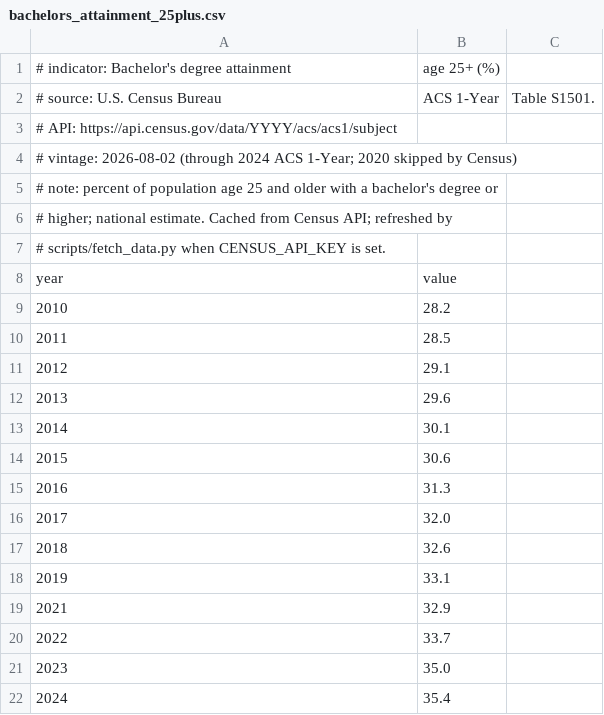
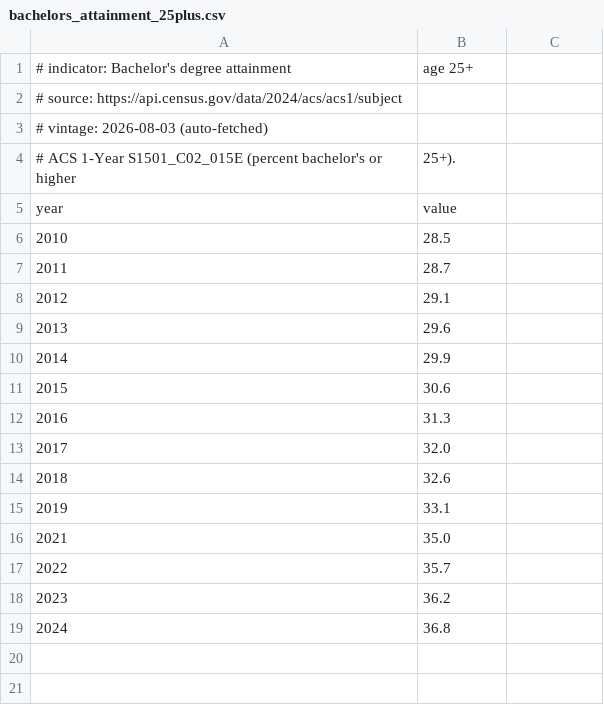
Before and after one commit to adammontville/american-dream-reality-index, a CSV file: data/raw/api_cache/bachelors_attainment_25plus.csv, drawn as a sheet.

Commit message:
Quarterly refresh: 2026-08-03

```diff
--- a/data/raw/api_cache/bachelors_attainment_25plus.csv
+++ b/data/raw/api_cache/bachelors_attainment_25plus.csv
@@ -1,14 +1,11 @@
-# indicator: Bachelor's degree attainment, age 25+ (%)
-# source: U.S. Census Bureau, ACS 1-Year, Table S1501.
-#         API: https://api.census.gov/data/YYYY/acs/acs1/subject
-# vintage: 2026-08-02 (through 2024 ACS 1-Year; 2020 skipped by Census)
-# note: percent of population age 25 and older with a bachelor's degree or
-#       higher; national estimate. Cached from Census API; refreshed by
-#       scripts/fetch_data.py when CENSUS_API_KEY is set.
+# indicator: Bachelor's degree attainment, age 25+
+# source: https://api.census.gov/data/2024/acs/acs1/subject
+# vintage: 2026-08-03 (auto-fetched)
+# ACS 1-Year S1501_C02_015E (percent bachelor's or higher, 25+).
 year,value
-2010,28.2
-2011,28.5
+2010,28.5
+2011,28.7
 2012,29.1
 2013,29.6
-2014,30.1
+2014,29.9
 2015,30.6
@@ -18,5 +15,5 @@ year,value
 2019,33.1
-2021,32.9
-2022,33.7
-2023,35.0
-2024,35.4
+2021,35.0
+2022,35.7
+2023,36.2
+2024,36.8
```
Also changed, not shown: data/index/adri_timeseries.csv, data/raw/api_cache/gini_household_income.csv, 5 other files.
